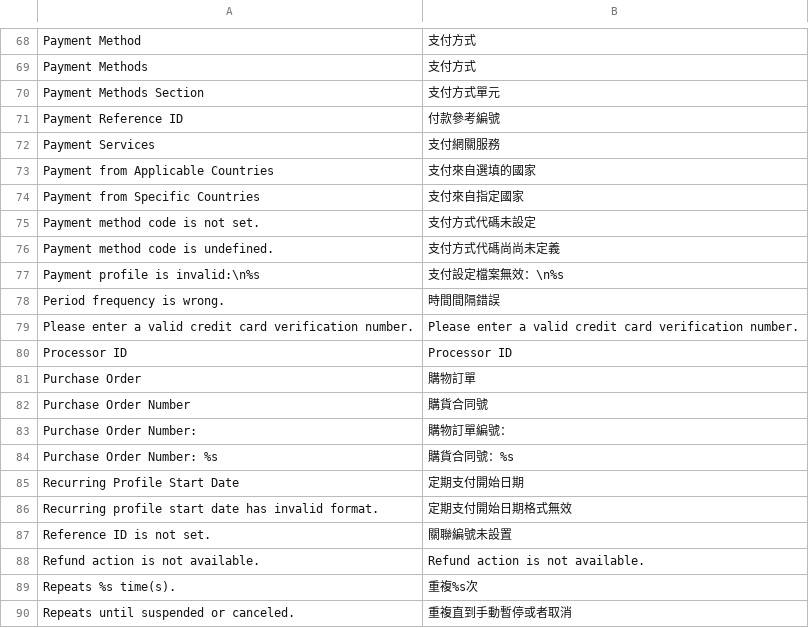
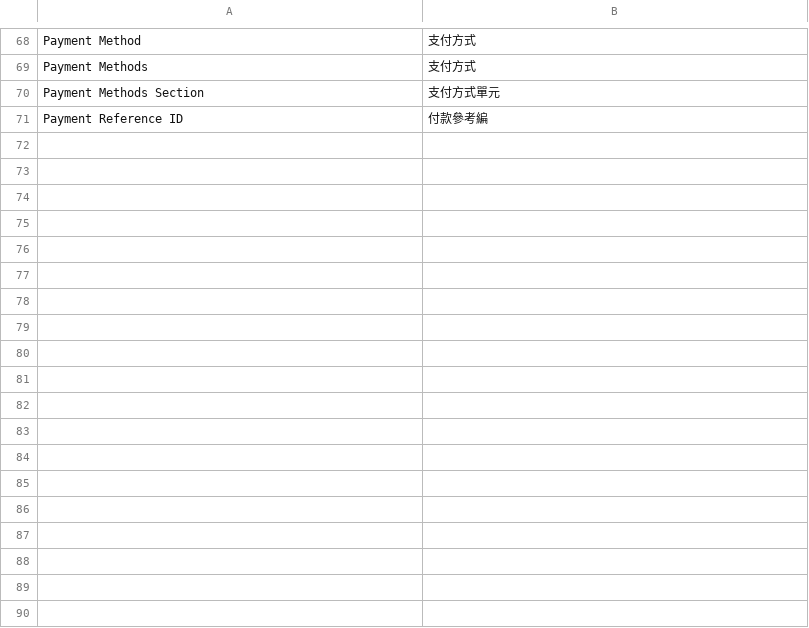
Before and after one commit to kiang/magento_zh_TW, a CSV file: app/locale/zh_TW/Mage_Payment.csv, drawn as a sheet; only a part is shown, gaps mark what is left out; the diff covers the shown part only.

Commit message:
Update translations

```diff
--- a/app/locale/zh_TW/Mage_Payment.csv
+++ b/app/locale/zh_TW/Mage_Payment.csv
@@ -70,21 +70,2 @@
 "Payment Methods Section","支付方式單元"
-"Payment Reference ID","付款參考編號"
-"Payment Services","支付網關服務"
-"Payment from Applicable Countries","支付來自選填的國家"
-"Payment from Specific Countries","支付來自指定國家"
-"Payment method code is not set.","支付方式代碼未設定"
-"Payment method code is undefined.","支付方式代碼尚尚未定義"
-"Payment profile is invalid:\n%s","支付設定檔案無效：\n%s"
-"Period frequency is wrong.","時間間隔錯誤"
-"Please enter a valid credit card verification number.","Please enter a valid credit card verification number."
-"Processor ID","Processor ID"
-"Purchase Order","購物訂單"
-"Purchase Order Number","購貨合同號"
-"Purchase Order Number:","購物訂單編號："
-"Purchase Order Number: %s","購貨合同號：%s"
-"Recurring Profile Start Date","定期支付開始日期"
-"Recurring profile start date has invalid format.","定期支付開始日期格式無效"
-"Reference ID is not set.","關聯編號未設置"
-"Refund action is not available.","Refund action is not available."
-"Repeats %s time(s).","重複%s次"
-"Repeats until suspended or canceled.","重複直到手動暫停或者取消"
+"Payment Reference ID","付款參考編
```
Also changed, not shown: 47 removed rows and 2 edited cells elsewhere in this file, app/locale/zh_TW/Mage_AdminNotification.csv, app/locale/zh_TW/Mage_Adminhtml.csv, 33 other files.
